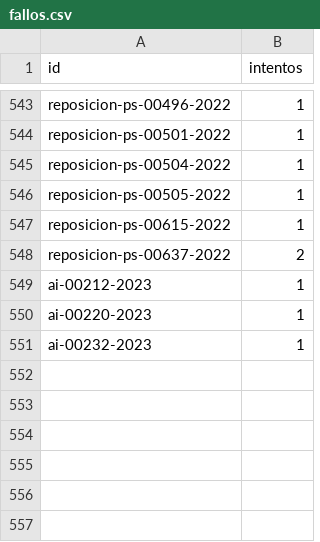
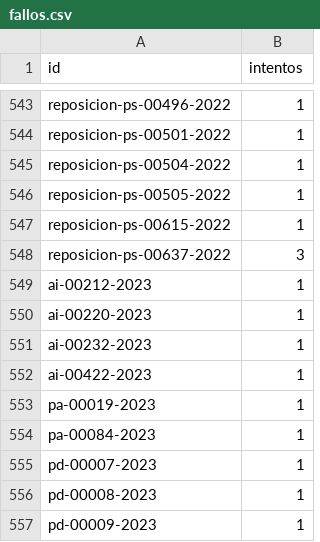
Before and after one commit to landres-gespro/aepd-tracker, a CSV file: data/history/fallos.csv, drawn as a sheet; only a part is shown, gaps mark what is left out.

```diff
--- a/data/history/fallos.csv
+++ b/data/history/fallos.csv
@@ -547,3 +547,3 @@ reposicion-ps-00505-2022,1
 reposicion-ps-00615-2022,1
-reposicion-ps-00637-2022,2
+reposicion-ps-00637-2022,3
 ai-00212-2023,1
@@ -551 +551,7 @@ ai-00220-2023,1
 ai-00232-2023,1
+ai-00422-2023,1
+pa-00019-2023,1
+pa-00084-2023,1
+pd-00007-2023,1
+pd-00008-2023,1
+pd-00009-2023,1
```
Also changed, not shown: 2 other files.
